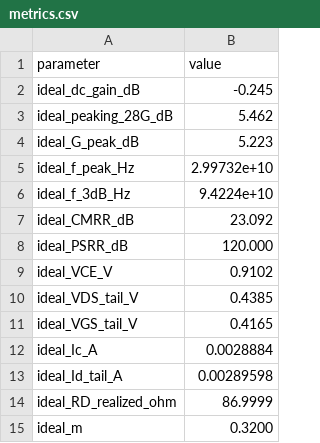
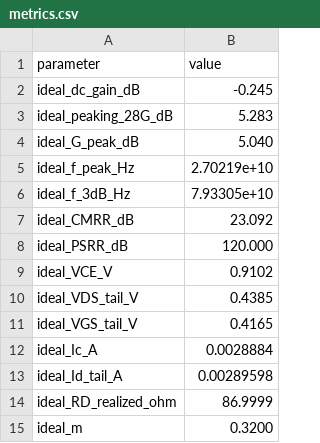
Before and after one commit to oscarmattia/ihp-experiments, a CSV file: circuits/ctle56n/out/ideal/metrics.csv, drawn as a sheet.

```diff
--- a/circuits/ctle56n/out/ideal/metrics.csv
+++ b/circuits/ctle56n/out/ideal/metrics.csv
@@ -2,6 +2,6 @@ parameter,value
 ideal_dc_gain_dB,-0.245
-ideal_peaking_28G_dB,5.462
-ideal_G_peak_dB,5.223
-ideal_f_peak_Hz,2.99732e+10
-ideal_f_3dB_Hz,9.4224e+10
+ideal_peaking_28G_dB,5.283
+ideal_G_peak_dB,5.040
+ideal_f_peak_Hz,2.70219e+10
+ideal_f_3dB_Hz,7.93305e+10
 ideal_CMRR_dB,23.092
```
Also changed, not shown: circuits/ctle56n/out/ideal/ac_diff.csv, circuits/ctle56n/out/pdk/ac_diff.csv, 26 other files.
